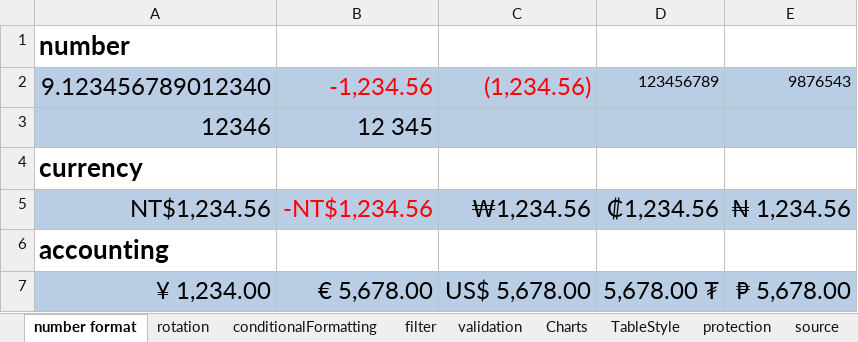
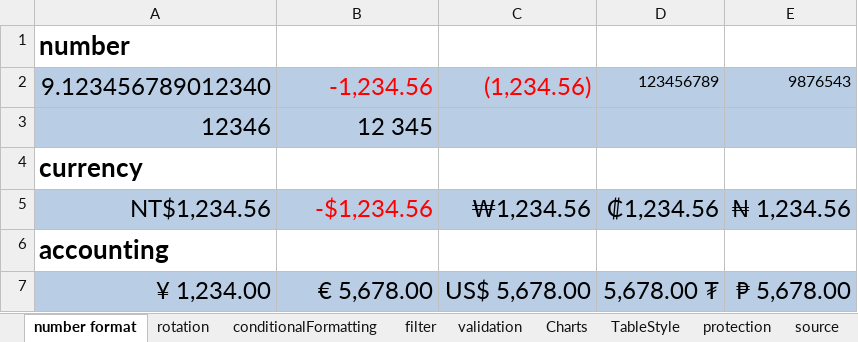
Before and after one commit to keikai/keikai-demo, an Excel workbook: src/main/webapp/book/demo/featuresCompatibility.xlsx, sheet number format, drawn as a sheet; only a part is shown; values as stored, in another font and other column widths than the file's, no borders; the diff names each change by its address in the sheet, - before the commit and + after, or states it on an @@ line.

Commit message:
update featureCompatibility.xlsx

```diff
--- a/src/main/webapp/book/demo/featuresCompatibility.xlsx (sheet number format)
+++ b/src/main/webapp/book/demo/featuresCompatibility.xlsx (sheet number format)
-B5: -NT$1,234.56
+B5: -$1,234.56
```
